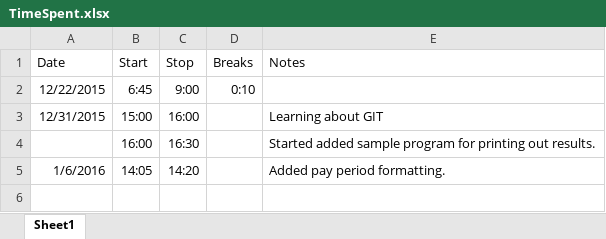
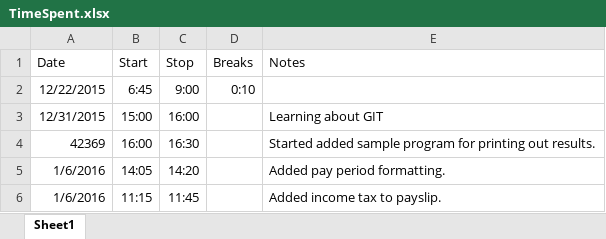
Before and after one commit to leightonbb/Payslip, an Excel workbook: Payslip.ConsoleApp/TimeSpent.xlsx, sheet Sheet1, drawn as a sheet; values as stored, in another font and other column widths than the file's, no borders; the diff names each change by its address in the sheet, - before the commit and + after, or states it on an @@ line.

```diff
--- a/Payslip.ConsoleApp/TimeSpent.xlsx (sheet Sheet1)
+++ b/Payslip.ConsoleApp/TimeSpent.xlsx (sheet Sheet1)
-A4 (Date): (empty)
+A4 (Date): 42369
+row 6: 1/6/2016 | 11:15 | 11:45 |  | Added income tax to payslip.
```
Also changed, not shown: 16 other files.
